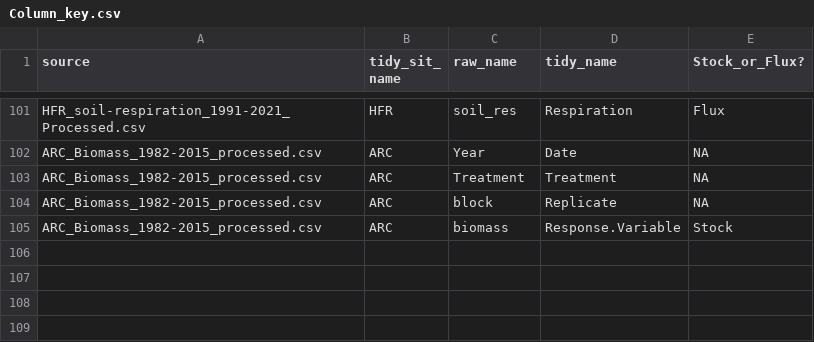
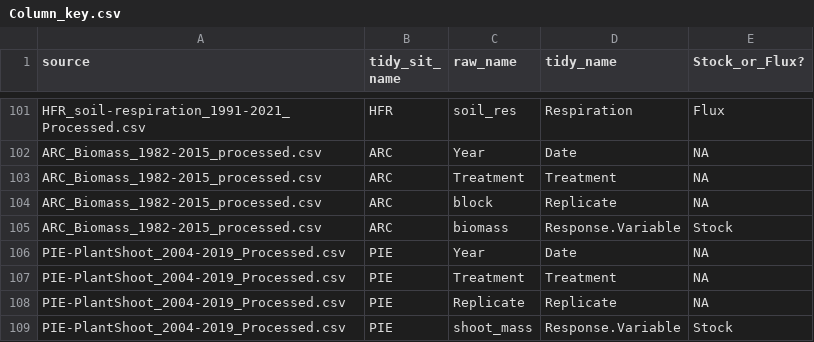
Before and after one commit to lter/ssecr-c-cycling, a CSV file: Harmonizing/Column_key.csv, drawn as a sheet; only a part is shown, gaps mark what is left out.

Commit message:
Updated column key

```diff
--- a/Harmonizing/Column_key.csv
+++ b/Harmonizing/Column_key.csv
@@ -105 +105,5 @@ ARC_Biomass_1982-2015_processed.csv,ARC,block,Replicate,NA
 ARC_Biomass_1982-2015_processed.csv,ARC,biomass,Response.Variable,Stock
+PIE-PlantShoot_2004-2019_Processed.csv,PIE,Year,Date,NA
+PIE-PlantShoot_2004-2019_Processed.csv,PIE,Treatment,Treatment,NA
+PIE-PlantShoot_2004-2019_Processed.csv,PIE,Replicate,Replicate,NA
+PIE-PlantShoot_2004-2019_Processed.csv,PIE,shoot_mass,Response.Variable,Stock
```
